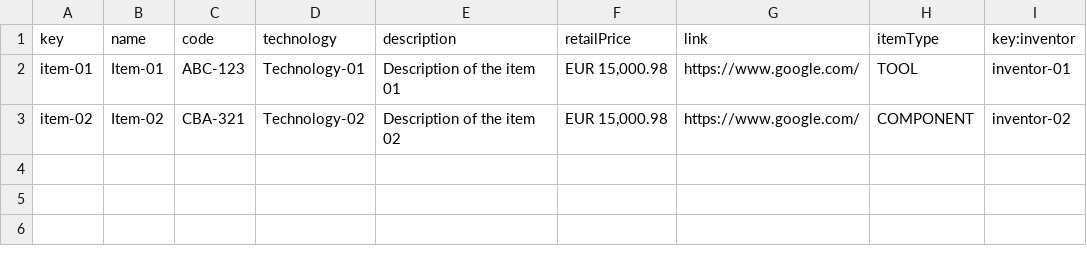
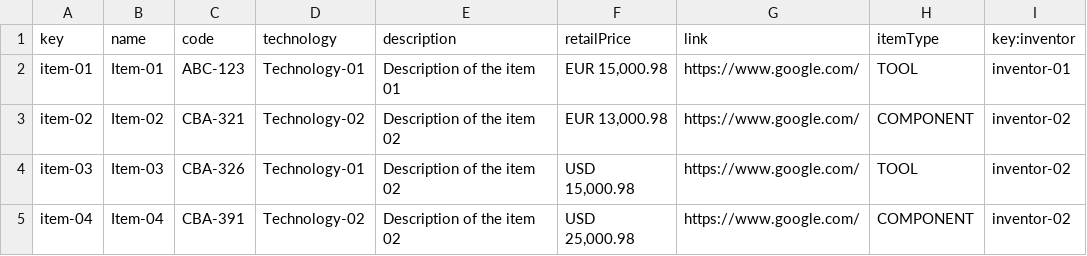
Before and after one commit to Marioespiro/Acme-Toolkit, a CSV file: src/main/webapp/WEB-INF/resources/sample-data/item.csv, drawn as a sheet.

```diff
--- a/src/main/webapp/WEB-INF/resources/sample-data/item.csv
+++ b/src/main/webapp/WEB-INF/resources/sample-data/item.csv
@@ -2,2 +2,4 @@ key,name,code,technology,description,retailPrice,link,itemType,key:inventor
 item-01, "Item-01","ABC-123","Technology-01","Description of the item 01","EUR 15,000.98","https://www.google.com/",TOOL,inventor-01
-item-02, "Item-02","CBA-321","Technology-02","Description of the item 02","EUR 15,000.98","https://www.google.com/",COMPONENT,inventor-02
+item-02, "Item-02","CBA-321","Technology-02","Description of the item 02","EUR 13,000.98","https://www.google.com/",COMPONENT,inventor-02
+item-03, "Item-03","CBA-326","Technology-01","Description of the item 02","USD 15,000.98","https://www.google.com/",TOOL,inventor-02
+item-04, "Item-04","CBA-391","Technology-02","Description of the item 02","USD 25,000.98","https://www.google.com/",COMPONENT,inventor-02
```
Also changed, not shown: 10 other files.
